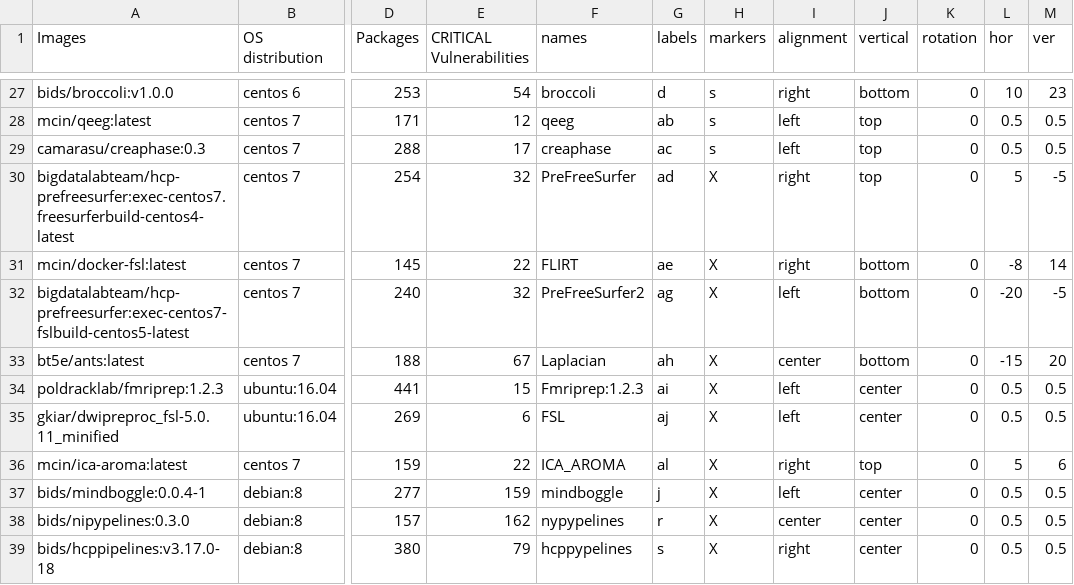
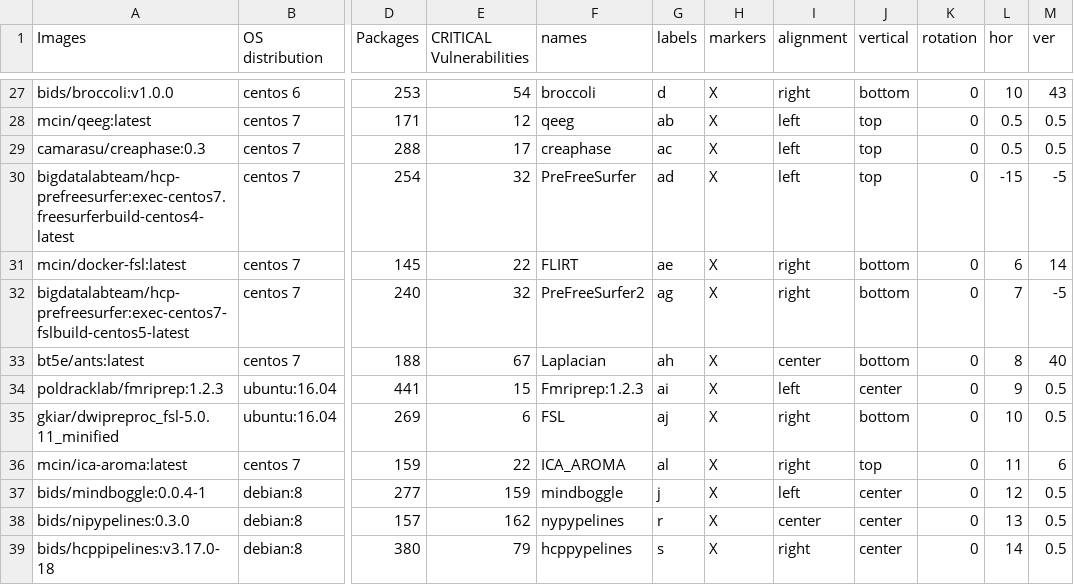
Before and after one commit to big-data-lab-team/container-vulnerabilities-paper, a CSV file: train.csv, drawn as a sheet; only a part is shown, gaps mark what is left out; the diff covers the shown part only; the diff names each change by its address in the sheet, - before the commit and + after, or states it on an @@ line.

```diff
--- a/train.csv
+++ b/train.csv
-H27:H29 (markers): s
+H27:H29 (markers): X
-M27 (ver): 23
+M27 (ver): 43
-I30 (alignment): right
+I30 (alignment): left
-L30 (hor): 5
+L30 (hor): -15
-L31 (hor): -8
+L31 (hor): 6
-I32 (alignment): left
+I32 (alignment): right
-L32 (hor): -20
+L32 (hor): 7
-L33 (hor): -15
+L33 (hor): 8
-M33 (ver): 20
+M33 (ver): 40
-L34 (hor): 0.5
+L34 (hor): 9
-I35 (alignment): left
+I35 (alignment): right
-J35 (vertical): center
+J35 (vertical): bottom
-L35 (hor): 0.5
+L35 (hor): 10
-L36 (hor): 5
+L36 (hor): 11
-L37 (hor): 0.5
+L37 (hor): 12
-L38 (hor): 0.5
+L38 (hor): 13
-L39 (hor): 0.5
+L39 (hor): 14
```
Also changed, not shown: 33 edited cells elsewhere in this file, results.csv.
